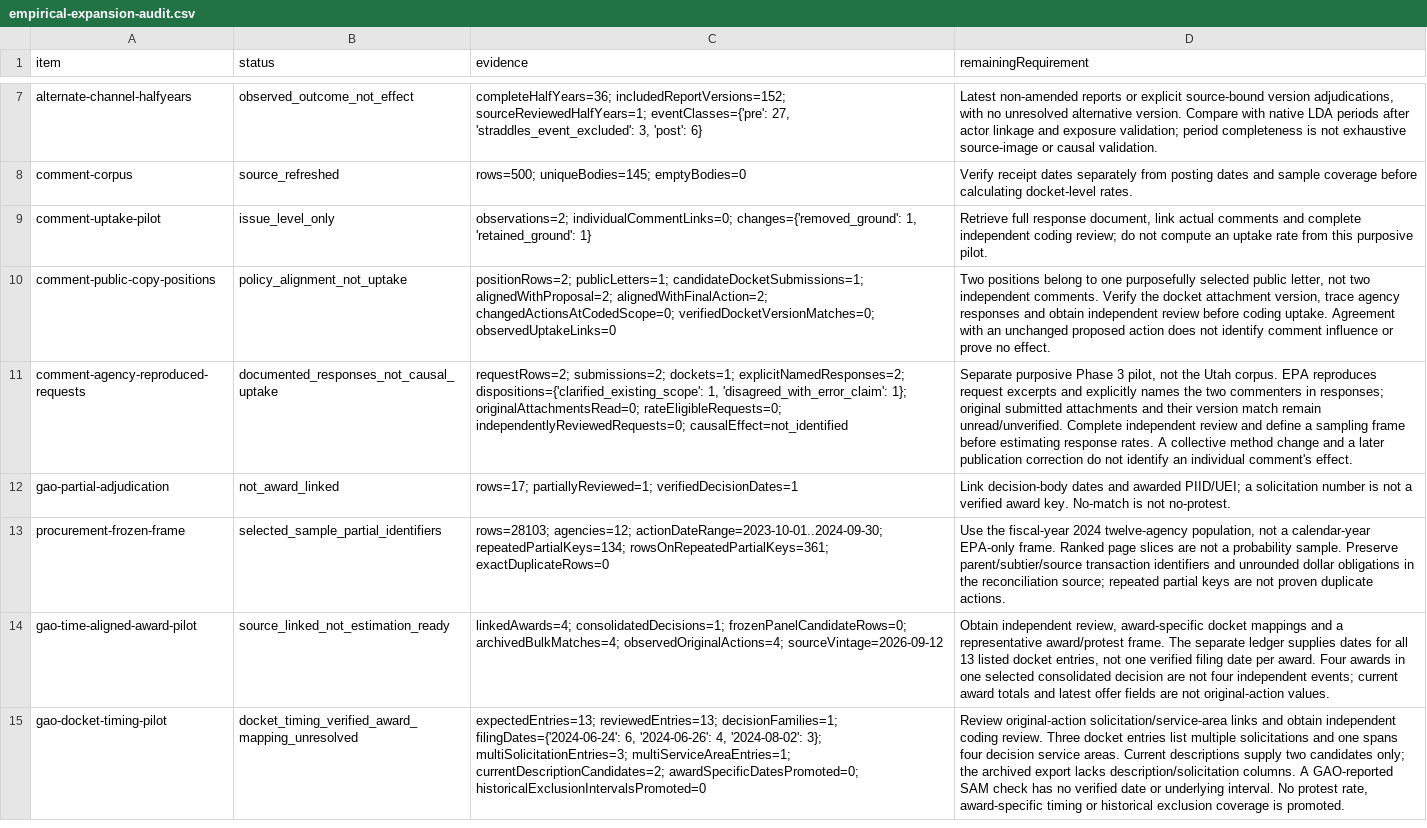
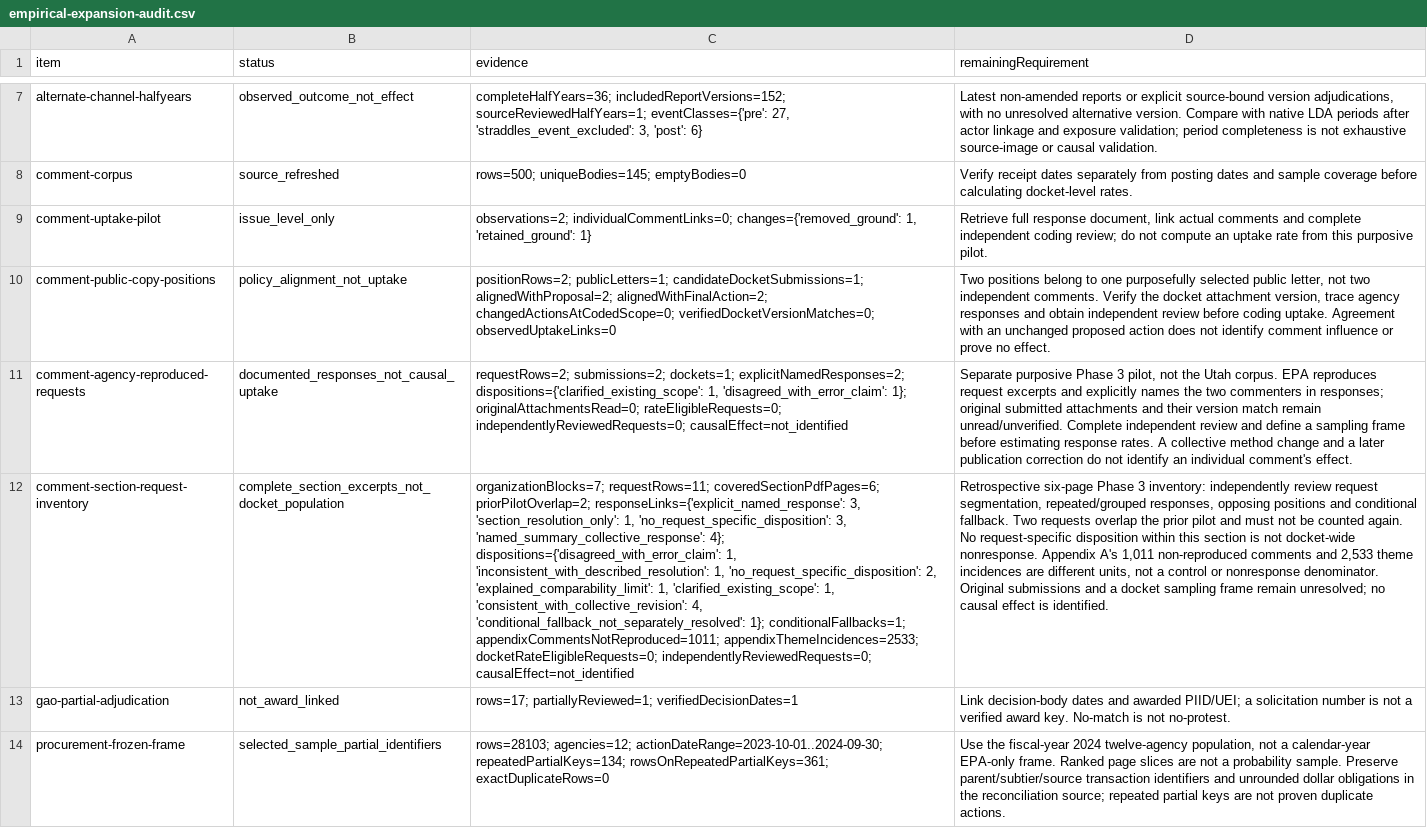
Before and after one commit to Jacoba1100254352/lobby-capture-simulator, a CSV file: reports/empirical-expansion-audit.csv, drawn as a sheet; only a part is shown, gaps mark what is left out; the shorter side is filled out with more unchanged rows; the diff names each change by its address in the sheet, - before the commit and + after, or states it on an @@ line.

Commit message:
Inventory complete EPA response subsection with request-level boundaries

```diff
--- a/reports/empirical-expansion-audit.csv
+++ b/reports/empirical-expansion-audit.csv
+row 12: comment-section-request-inventory | complete_section_excerpts_not_docket_population | organizationBlocks=7; requestRows=11; coveredSectionPdfPages=6; priorPilotOverlap=2; responseLinks={'explicit_named_response': 3, 'section_resolution_only': 1, 'no_request_specific_disposition': 3, 'named_summary_collective_response': 4}; dispositions={'disagreed_with_error_claim': 1, 'inconsistent_with_described_resolution': 1, 'no_request_specific_disposition': 2, 'explained_comparability_limit': 1, 'clarified_existing_scope': 1, 'consistent_with_collective_revision': 4, 'conditional_fallback_not_separately_resolved': 1}; conditionalFallbacks=1; appendixCommentsNotReproduced=1011; appendixThemeIncidences=2533; docketRateEligibleRequests=0; independentlyReviewedRequests=0; causalEffect=not_identified | Retrospective six-page Phase 3 inventory: independently review request segmentation, repeated/grouped responses, opposing positions and conditional fallback. Two requests overlap the prior pilot and must not be counted again. No request-specific disposition within this section is not docket-wide nonresponse. Appendix A's 1,011 non-reproduced comments and 2,533 theme incidences are different units, not a control or nonresponse denominator. Original submissions and a docket sampling frame remain unresolved; no causal effect is identified.
```
Also changed, not shown: reports/doi-deposit-readiness.csv, reports/policy-claim-language-audit.csv, 18 other files.
